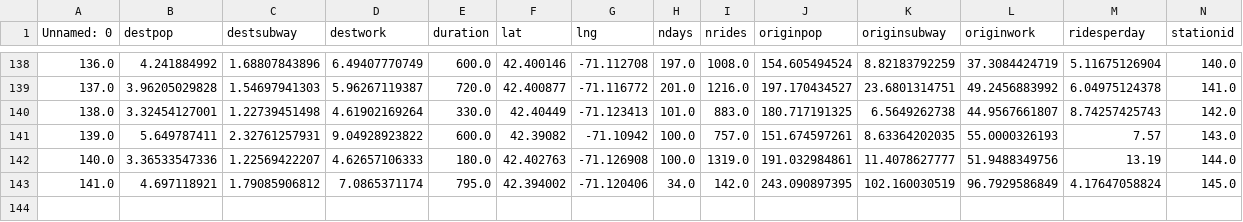
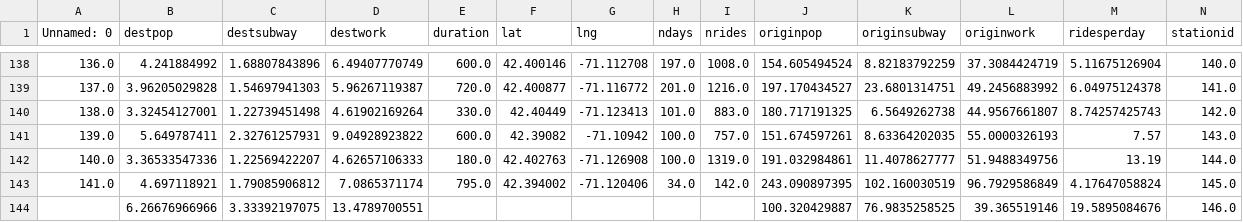
Before and after one commit to sbussmann/insight-bikeshare, a CSV file: Data/Boston/growing/Features.csv, drawn as a sheet; only a part is shown, gaps mark what is left out; the diff names each change by its address in the sheet, - before the commit and + after, or states it on an @@ line.

```diff
--- a/Data/Boston/growing/Features.csv
+++ b/Data/Boston/growing/Features.csv
+row 144:  | 6.26676966966 | 3.33392197075 | 13.4789700551 |  |  |  |  |  | 100.320429887 | 76.9835258525 | 39.365519146 | 19.5895084676 | 146.0
```
Also changed, not shown: Data/Boston/growing/Station.csv, Data/Boston/growing/nridesmap.csv, 11 other files.
